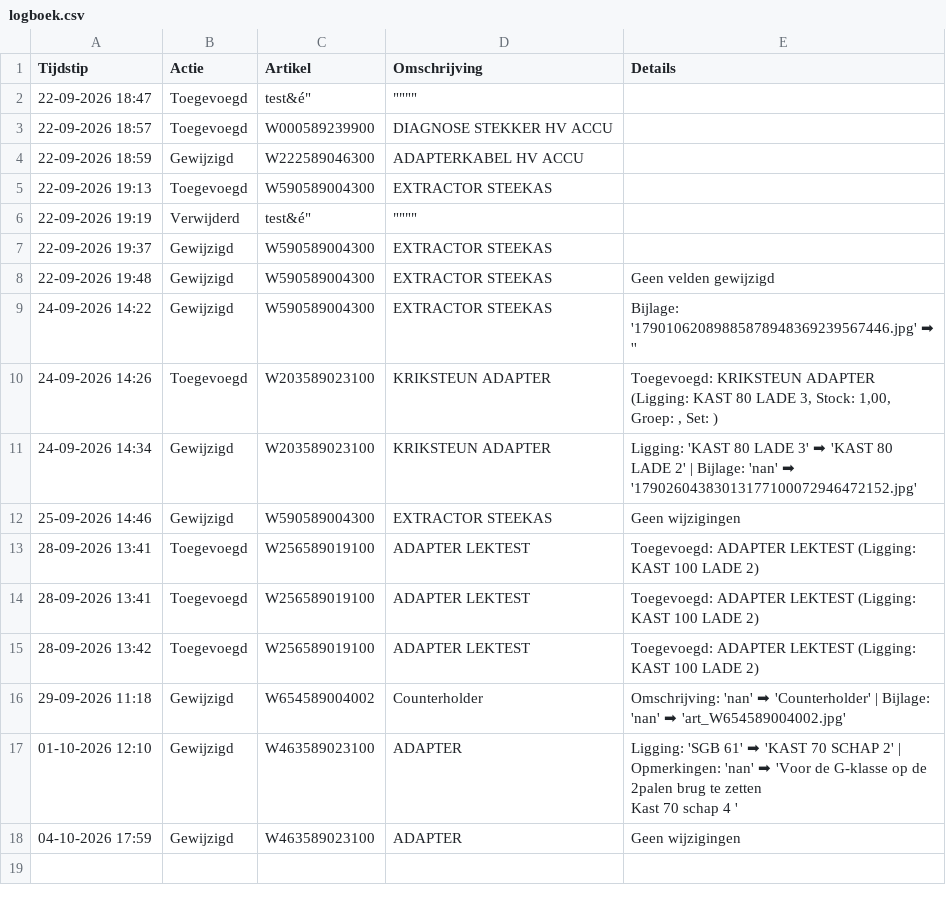
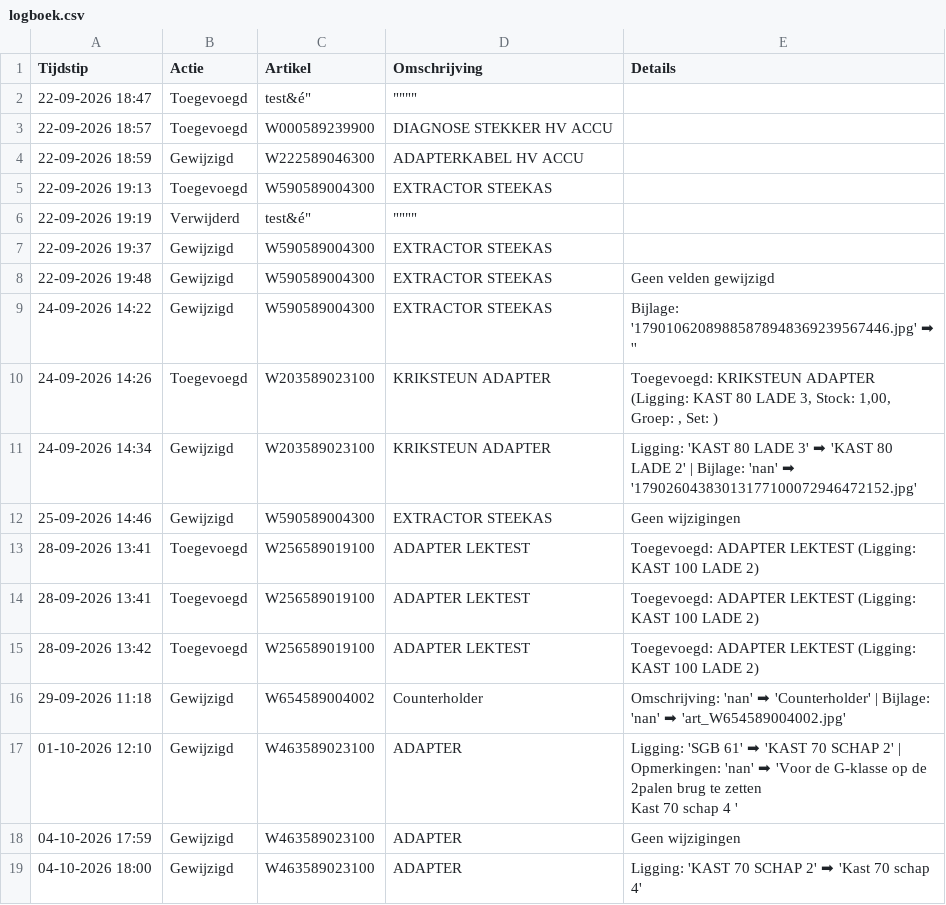
Before and after one commit to christoffm88-dotcom/sp, a CSV file: logboek.csv, drawn as a sheet; the diff names each change by its address in the sheet, - before the commit and + after, or states it on an @@ line.

Commit message:
Log: Gewijzigd

```diff
--- a/logboek.csv
+++ b/logboek.csv
+row 19: 04-10-2026 18:00 | Gewijzigd | W463589023100 | ADAPTER | Ligging: 'KAST 70 SCHAP 2' ➡ 'Kast 70 schap 4'
```
